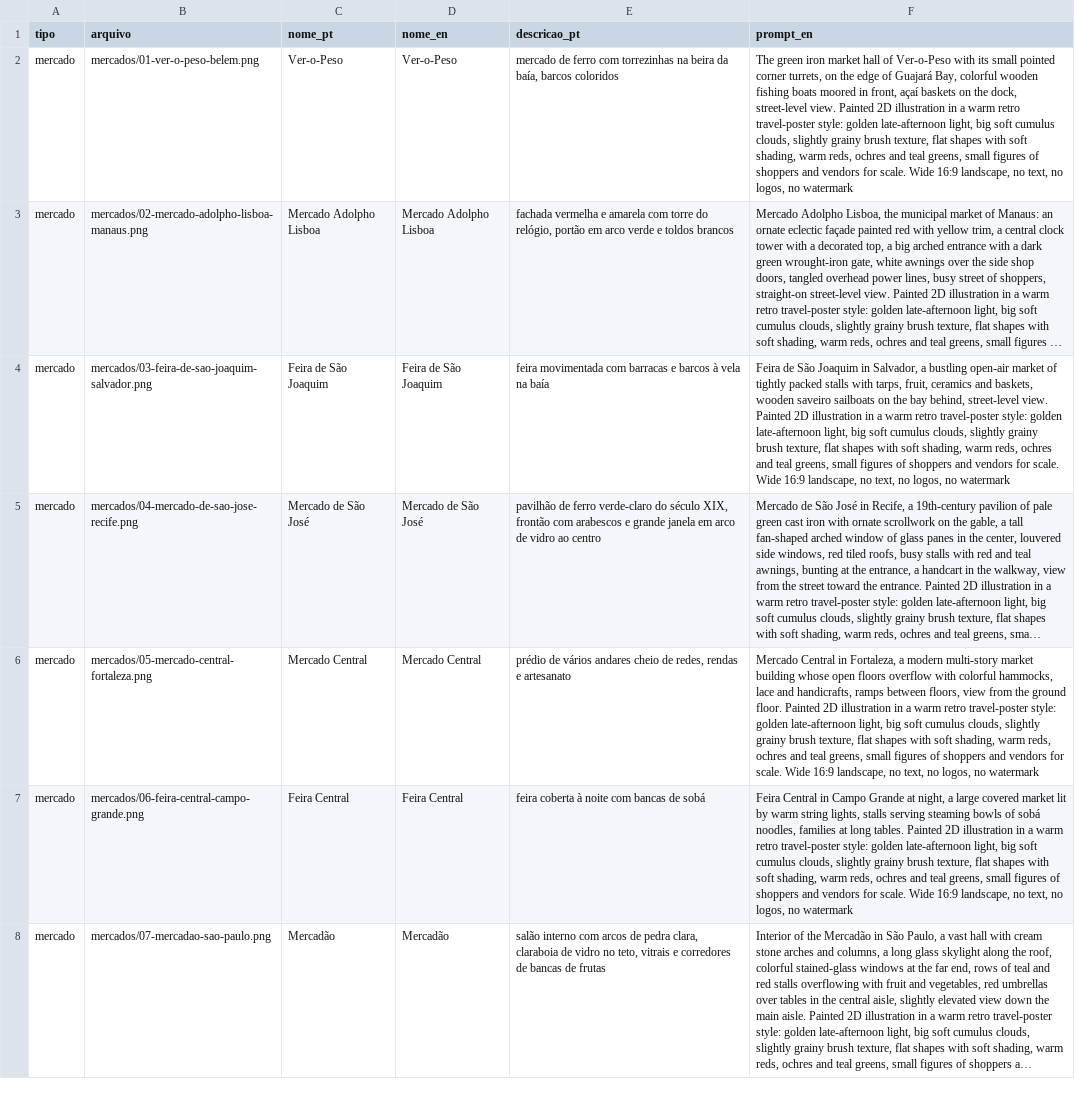
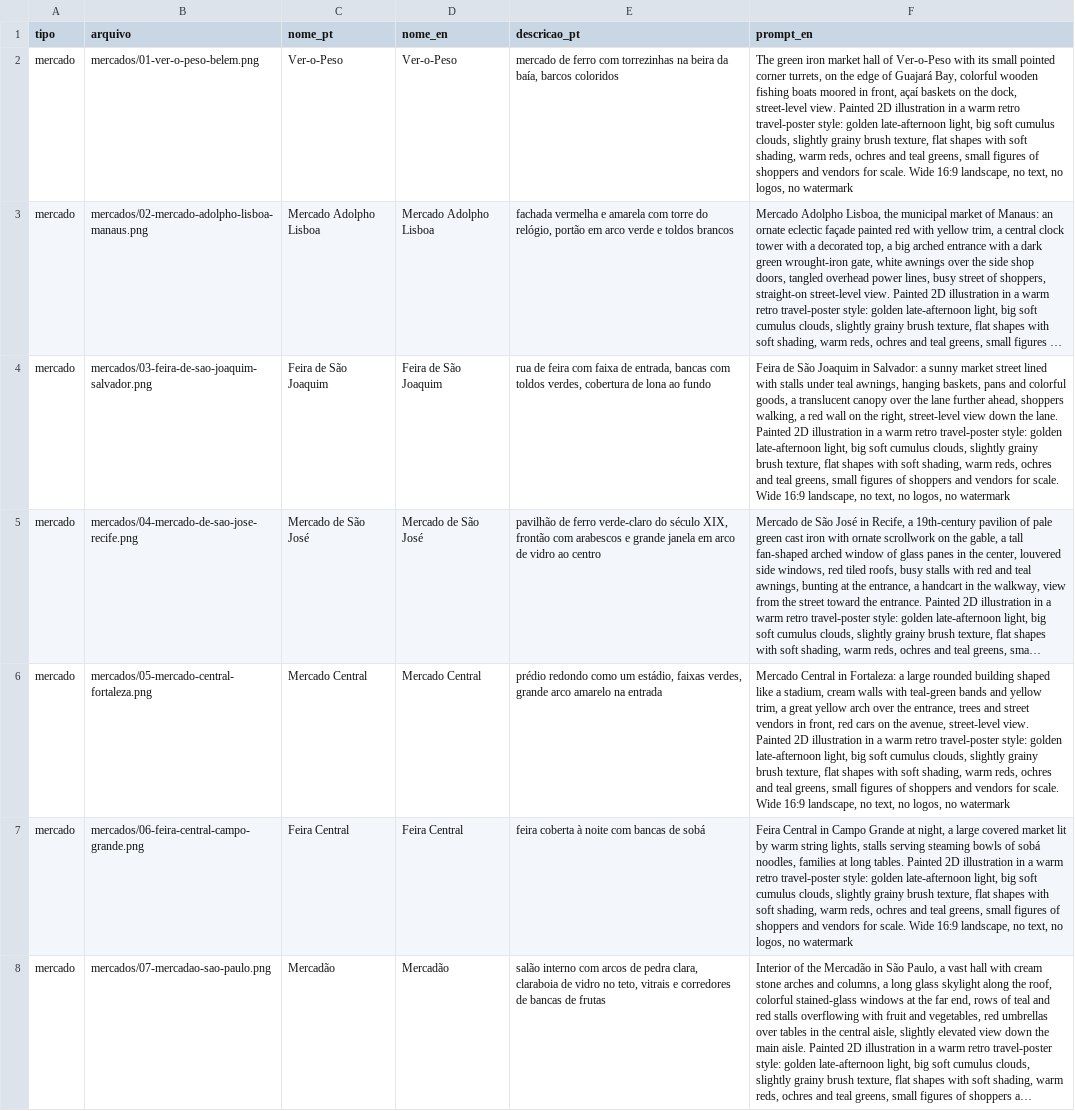
Before and after one commit to jecal17-cmd/feira-viva, a CSV file: docs/arte/lista-de-arte.csv, drawn as a sheet; only a part is shown; long unchanged cells end in …; the diff covers the shown part only; the diff names each change by its address in the sheet, - before the commit and + after, or states it on an @@ line.

```diff
--- a/docs/arte/lista-de-arte.csv
+++ b/docs/arte/lista-de-arte.csv
-E4 (descricao_pt): feira movimentada com barracas e barcos à vela na baía
+E4 (descricao_pt): rua de feira com faixa de entrada, bancas com toldos verdes, cobertura de lona ao fundo
-F4 (prompt_en): …Joaquim in Salvador, a bustling open-air market of tightly packed stalls with tarps, fruit, ceramics and baskets, wooden saveiro sailboats on the bay behind, street-level view. Painted 2D…
+F4 (prompt_en): …Joaquim in Salvador: a sunny market street lined with stalls under teal awnings, hanging baskets, pans and colorful goods, a translucent canopy over the lane further ahead, shoppers walking, a red wall on the right, street-level view down the lane. Painted 2D…
-E6 (descricao_pt): prédio de vários andares cheio de redes, rendas e artesanato
+E6 (descricao_pt): prédio redondo como um estádio, faixas verdes, grande arco amarelo na entrada
-F6 (prompt_en): …Central in Fortaleza, a modern multi-story market building whose open floors overflow with colorful hammocks, lace and handicrafts, ramps between floors, view from the ground floor. Painted 2D…
+F6 (prompt_en): …Central in Fortaleza: a large rounded building shaped like a stadium, cream walls with teal-green bands and yellow trim, a great yellow arch over the entrance, trees and street vendors in front, red cars on the avenue, street-level view. Painted 2D…
```
Also changed, not shown: 6 edited cells elsewhere in this file, 13 other files.
